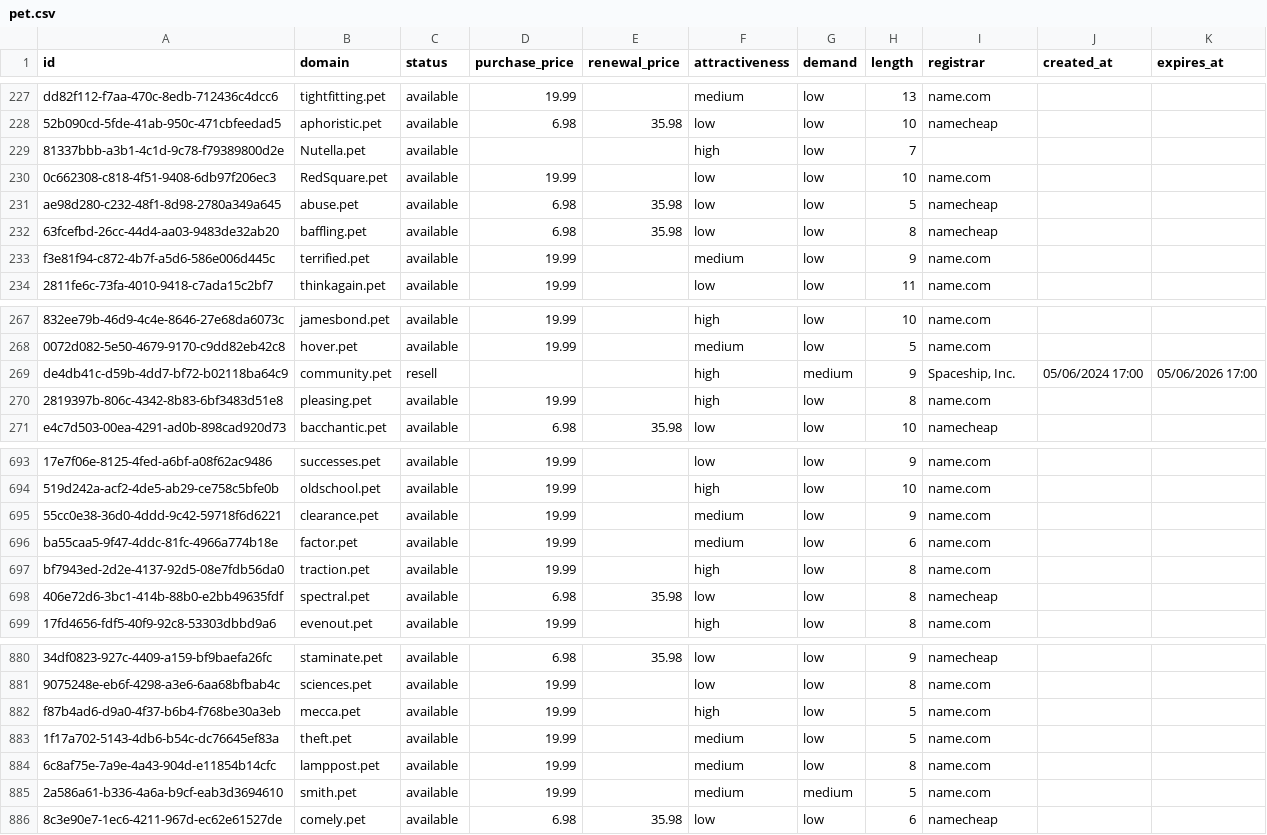
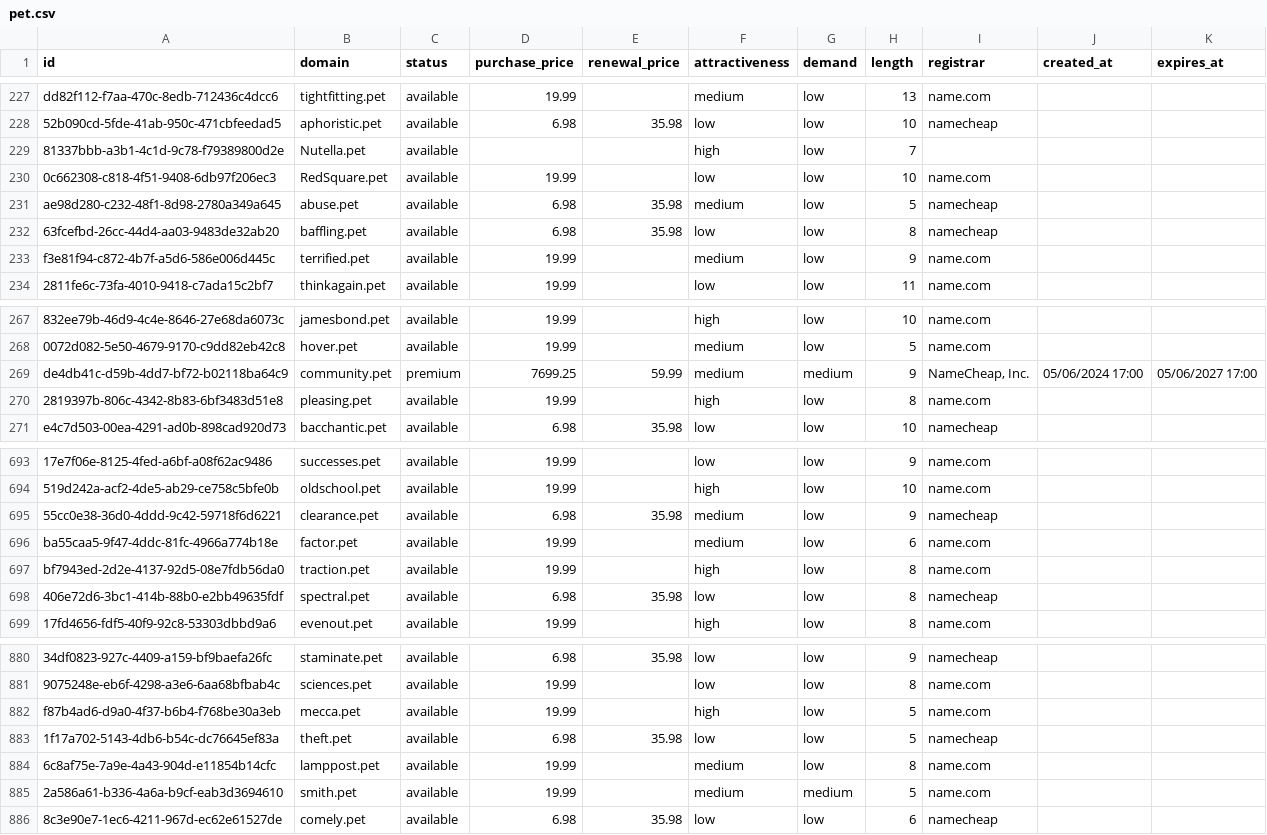
Before and after one commit to UniqueDomains/pet-oneword-domains, a CSV file: pet.csv, drawn as a sheet; only a part is shown, gaps mark what is left out; the diff names each change by its address in the sheet, - before the commit and + after, or states it on an @@ line.

Commit message:
Domains update

```diff
--- a/pet.csv
+++ b/pet.csv
-F231 (attractiveness): low
+F231 (attractiveness): medium
-C269 (status): resell
+C269 (status): premium
-D269 (purchase_price): (empty)
+D269 (purchase_price): 7699.25
-E269 (renewal_price): (empty)
+E269 (renewal_price): 59.99
-F269 (attractiveness): high
+F269 (attractiveness): medium
-I269 (registrar): Spaceship, Inc.
+I269 (registrar): NameCheap, Inc.
-K269 (expires_at): 05/06/2026 17:00
+K269 (expires_at): 05/06/2027 17:00
-D695 (purchase_price): 19.99
+D695 (purchase_price): 6.98
-E695 (renewal_price): (empty)
+E695 (renewal_price): 35.98
-I695 (registrar): name.com
+I695 (registrar): namecheap
-D883 (purchase_price): 19.99
+D883 (purchase_price): 6.98
-E883 (renewal_price): (empty)
+E883 (renewal_price): 35.98
-F883 (attractiveness): medium
+F883 (attractiveness): low
-I883 (registrar): name.com
+I883 (registrar): namecheap
```
Also changed, not shown: 4 other files.
